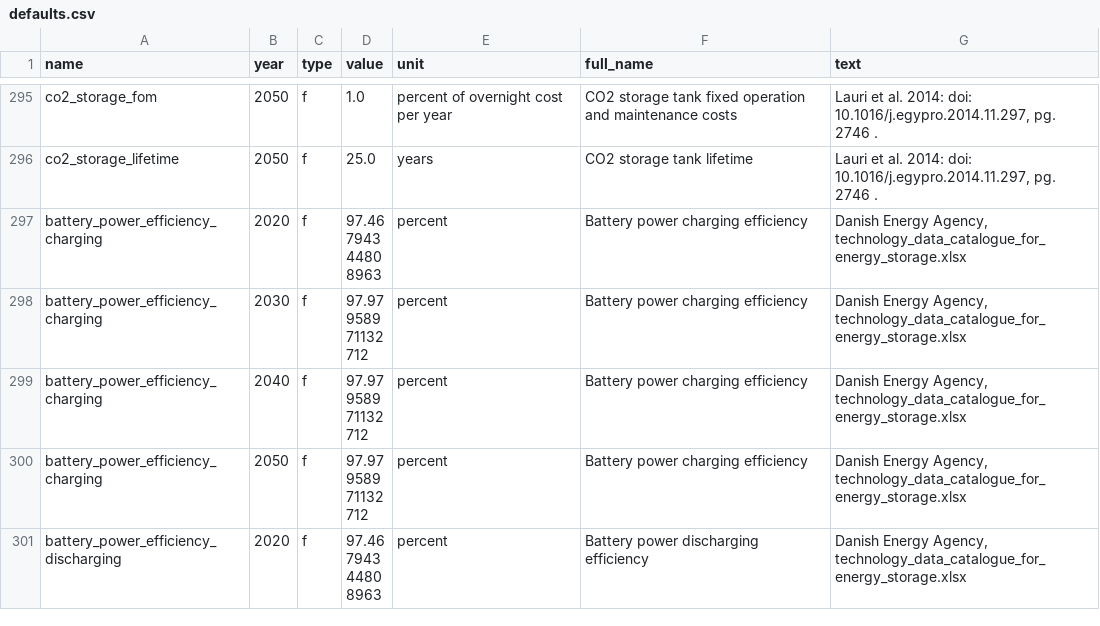
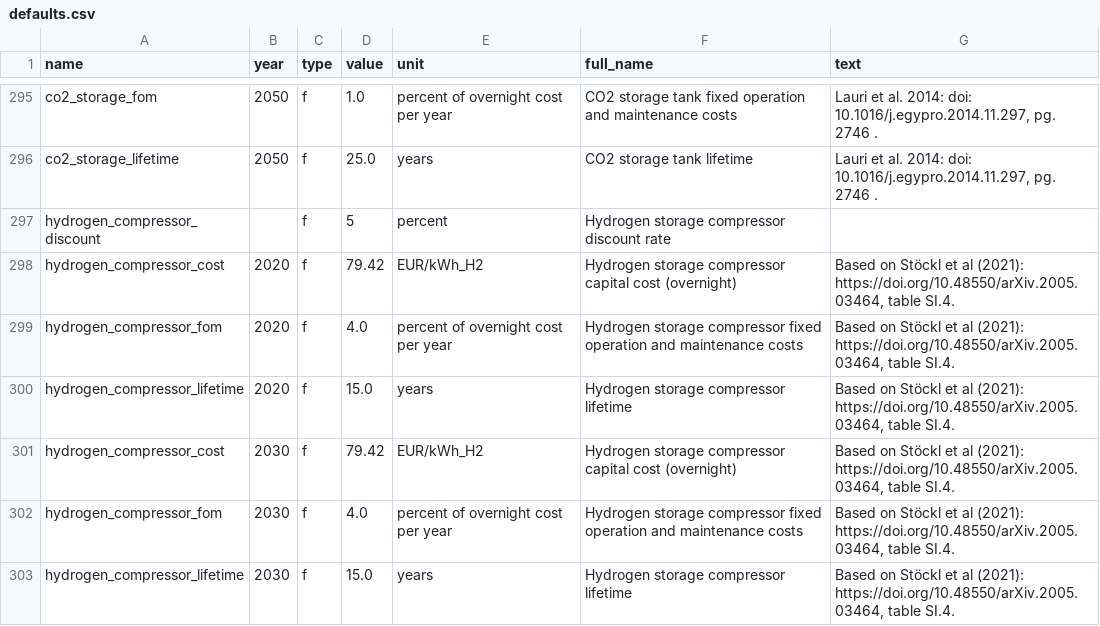
Before and after one commit to PyPSA/efuels-server, a CSV file: defaults.csv, drawn as a sheet; only a part is shown, gaps mark what is left out; the shorter side is filled out with more unchanged rows; the diff covers the shown part only.

Commit message:
include hydrogen storage compressor

```diff
--- a/defaults.csv
+++ b/defaults.csv
@@ -296 +296,8 @@ co2_storage_fom,2050,f,1.0,percent of overnight cost per year,CO2 storage tank f
 co2_storage_lifetime,2050,f,25.0,years,CO2 storage tank lifetime,"Lauri et al. 2014: doi: 10.1016/j.egypro.2014.11.297, pg. 2746 ."
+hydrogen_compressor_discount,,f,5,percent,Hydrogen storage compressor discount rate,
+hydrogen_compressor_cost,2020,f,79.42,EUR/kWh_H2,Hydrogen storage compressor capital cost (overnight),"Based on Stöckl et al (2021): https://doi.org/10.48550/arXiv.2005.03464, table SI.4."
+hydrogen_compressor_fom,2020,f,4.0,percent of overnight cost per year,Hydrogen storage compressor fixed operation and maintenance costs,"Based on Stöckl et al (2021): https://doi.org/10.48550/arXiv.2005.03464, table SI.4."
+hydrogen_compressor_lifetime,2020,f,15.0,years,Hydrogen storage compressor lifetime,"Based on Stöckl et al (2021): https://doi.org/10.48550/arXiv.2005.03464, table SI.4."
+hydrogen_compressor_cost,2030,f,79.42,EUR/kWh_H2,Hydrogen storage compressor capital cost (overnight),"Based on Stöckl et al (2021): https://doi.org/10.48550/arXiv.2005.03464, table SI.4."
+hydrogen_compressor_fom,2030,f,4.0,percent of overnight cost per year,Hydrogen storage compressor fixed operation and maintenance costs,"Based on Stöckl et al (2021): https://doi.org/10.48550/arXiv.2005.03464, table SI.4."
+hydrogen_compressor_lifetime,2030,f,15.0,years,Hydrogen storage compressor lifetime,"Based on Stöckl et al (2021): https://doi.org/10.48550/arXiv.2005.03464, table SI.4."
```
Also changed, not shown: 7 added rows elsewhere in this file, 6 other files.
